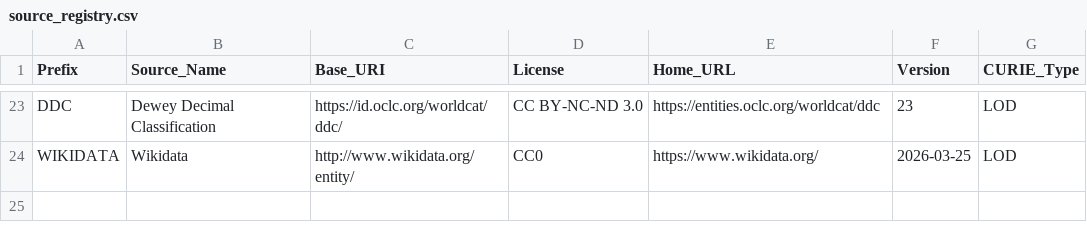
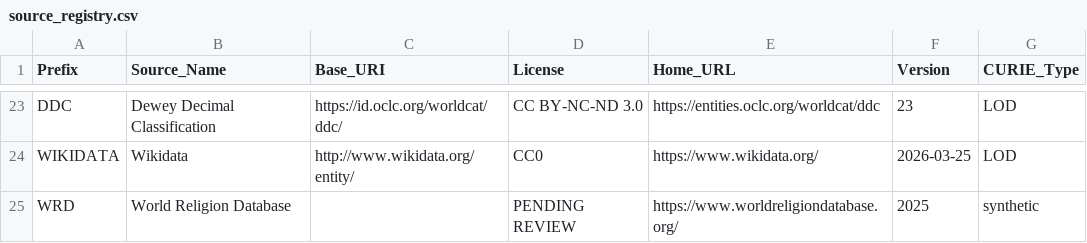
Before and after one commit to njsgibson/religion-ontology-mapping, a CSV file: config/source_registry.csv, drawn as a sheet; only a part is shown, gaps mark what is left out; the diff names each change by its address in the sheet, - before the commit and + after, or states it on an @@ line.

Commit message:
Added World Religion Database

```diff
--- a/config/source_registry.csv
+++ b/config/source_registry.csv
+row 25: WRD | World Religion Database |  | PENDING REVIEW | https://www.worldreligiondatabase.org/ | 2025 | synthetic
```
Also changed, not shown: 3 other files.
